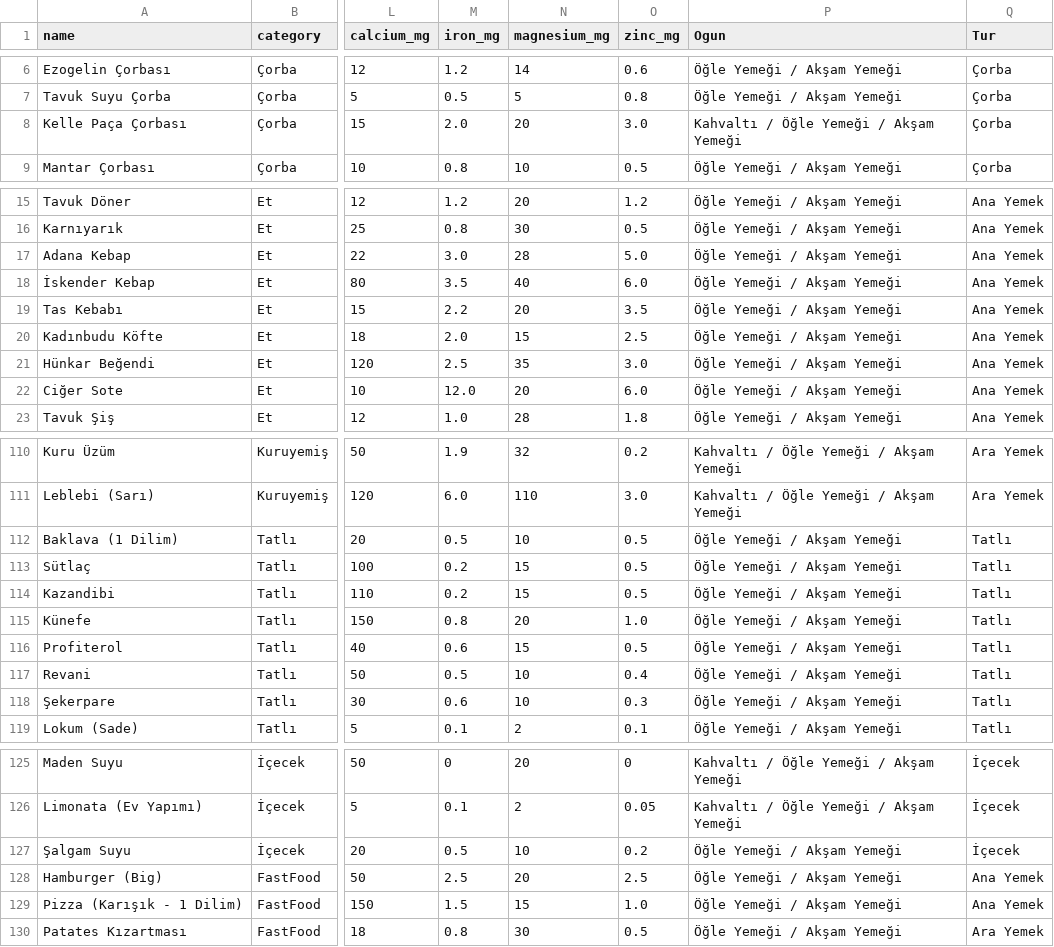
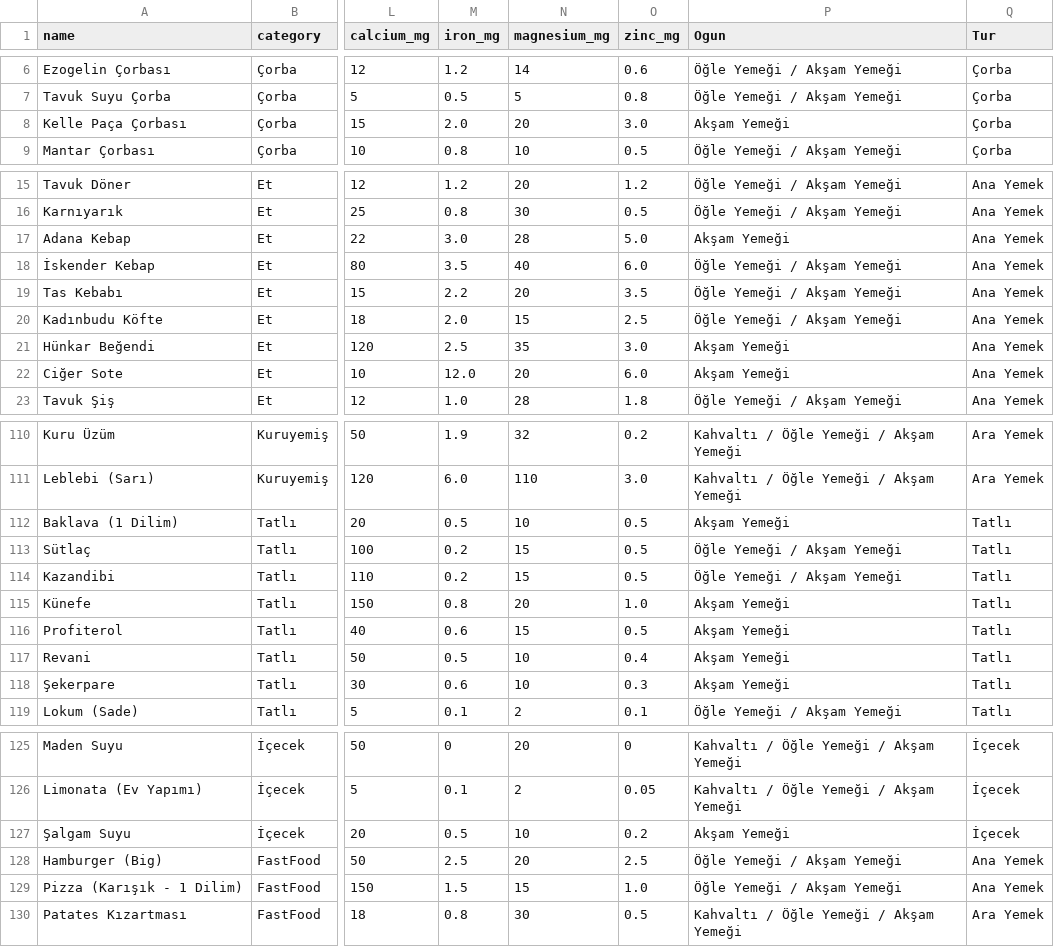
Before and after one commit to hk808101-a11y/MicroNutri, a CSV file: foods.csv, drawn as a sheet; only a part is shown, gaps mark what is left out; the diff names each change by its address in the sheet, - before the commit and + after, or states it on an @@ line.

Commit message:
yemek listesine biraz değişikliş

```diff
--- a/foods.csv
+++ b/foods.csv
-P8 (Ogun): Kahvaltı / Öğle Yemeği / Akşam Yemeği
+P8 (Ogun): Akşam Yemeği
-P17 (Ogun): Öğle Yemeği / Akşam Yemeği
+P17 (Ogun): Akşam Yemeği
-P21:P22 (Ogun): Öğle Yemeği / Akşam Yemeği
+P21:P22 (Ogun): Akşam Yemeği
-P112 (Ogun): Öğle Yemeği / Akşam Yemeği
+P112 (Ogun): Akşam Yemeği
-P115:P118 (Ogun): Öğle Yemeği / Akşam Yemeği
+P115:P118 (Ogun): Akşam Yemeği
-P127 (Ogun): Öğle Yemeği / Akşam Yemeği
+P127 (Ogun): Akşam Yemeği
-P130 (Ogun): Öğle Yemeği / Akşam Yemeği
+P130 (Ogun): Kahvaltı / Öğle Yemeği / Akşam Yemeği
```
